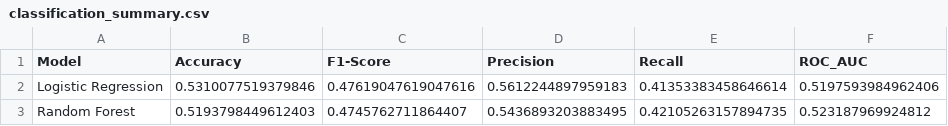
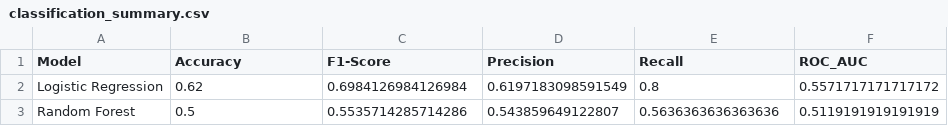
Before and after one commit to vasanthakumarBanu/StockMarketAI, a CSV file: models/classification_summary.csv, drawn as a sheet.

Commit message:
Refactor: Delete static default data and make ingestion and model pipelines fully dynamic

```diff
--- a/models/classification_summary.csv
+++ b/models/classification_summary.csv
@@ -1,3 +1,3 @@
 Model,Accuracy,F1-Score,Precision,Recall,ROC_AUC
-Logistic Regression,0.5310077519379846,0.47619047619047616,0.5612244897959183,0.41353383458646614,0.5197593984962406
-Random Forest,0.5193798449612403,0.4745762711864407,0.5436893203883495,0.42105263157894735,0.523187969924812
+Logistic Regression,0.62,0.6984126984126984,0.6197183098591549,0.8,0.5571717171717172
+Random Forest,0.5,0.5535714285714286,0.543859649122807,0.5636363636363636,0.5119191919191919
```
Also changed, not shown: models_regression/model_comparison_summary.csv, 32 other files.
